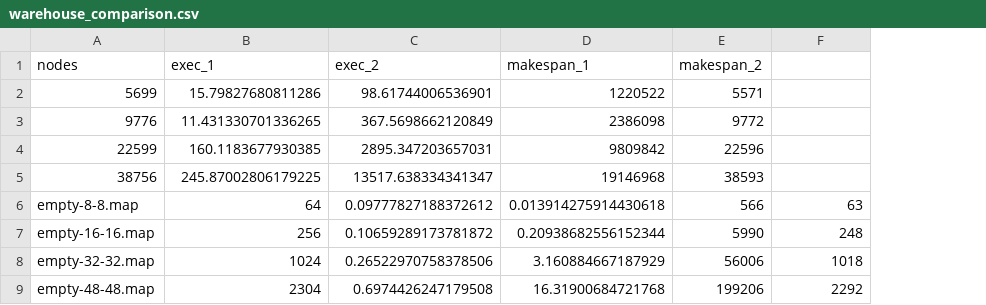
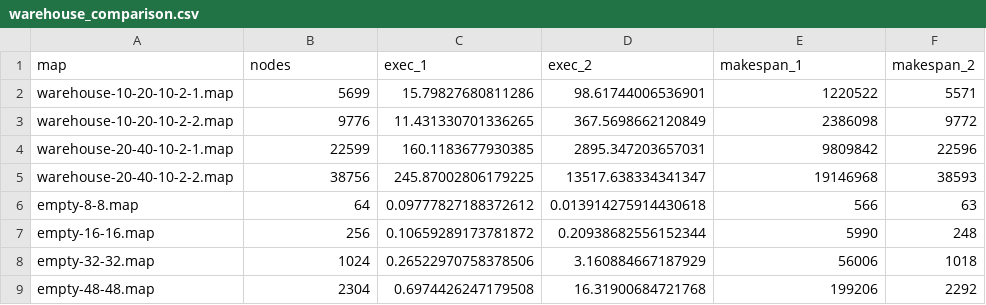
Before and after one commit to dinezzaandrea/PS-MAPF, a CSV file: Case2/warehouse_comparison.csv, drawn as a sheet; removed rows and columns are numbered as before the commit, all else as after; the diff names each change by its address in the sheet, - before the commit and + after, or states it on an @@ line.

Commit message:
Update warehouse_comparison.csv

```diff
--- a/Case2/warehouse_comparison.csv
+++ b/Case2/warehouse_comparison.csv
+column A (map), rows 2-5: warehouse-10-20-10-2-1.map | warehouse-10-20-10-2-2.map | warehouse-20-40-10-2-1.map | warehouse-20-40-10-2-2.map
-column E (makespan_2), rows 2-5: 5571 | 9772 | 22596 | 38593
-F1: (empty)
+F1: makespan_2
-F2 (makespan_2): (empty)
+F2 (makespan_2): 5571
-F3 (makespan_2): (empty)
+F3 (makespan_2): 9772
-F4 (makespan_2): (empty)
+F4 (makespan_2): 22596
-F5 (makespan_2): (empty)
+F5 (makespan_2): 38593
-row 6: empty-8-8.map | 64 | 0.09777827188372612 | 0.013914275914430618 | 566 | 63
-row 7: empty-16-16.map | 256 | 0.10659289173781872 | 0.20938682556152344 | 5990 | 248
-row 8: empty-32-32.map | 1024 | 0.26522970758378506 | 3.160884667187929 | 56006 | 1018
-row 9: empty-48-48.map | 2304 | 0.6974426247179508 | 16.31900684721768 | 199206 | 2292
+row 6: empty-8-8.map | 64 | 0.09777827188372612 | 0.013914275914430618 | 566 | 63
+row 7: empty-16-16.map | 256 | 0.10659289173781872 | 0.20938682556152344 | 5990 | 248
+row 8: empty-32-32.map | 1024 | 0.26522970758378506 | 3.160884667187929 | 56006 | 1018
+row 9: empty-48-48.map | 2304 | 0.6974426247179508 | 16.31900684721768 | 199206 | 2292
```
